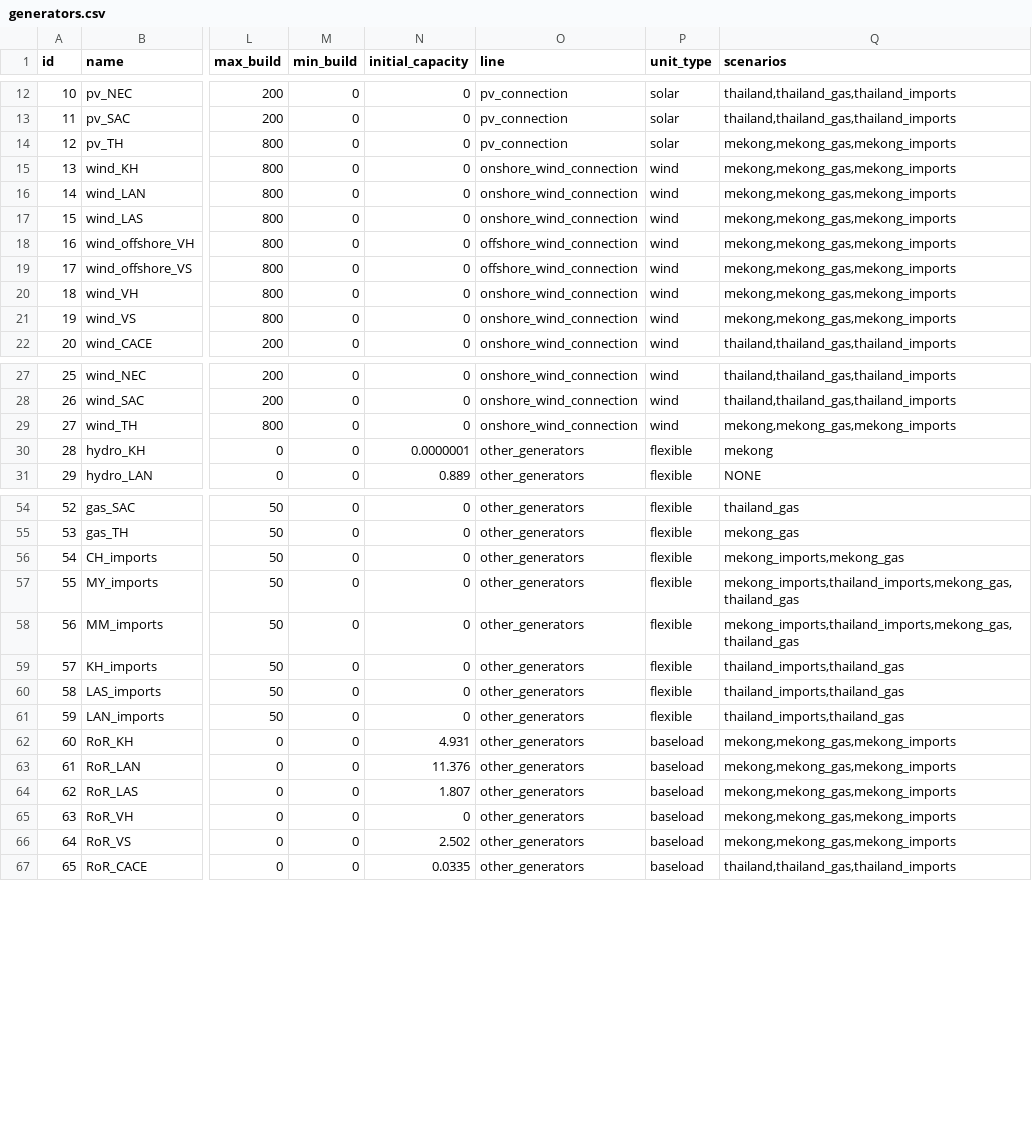
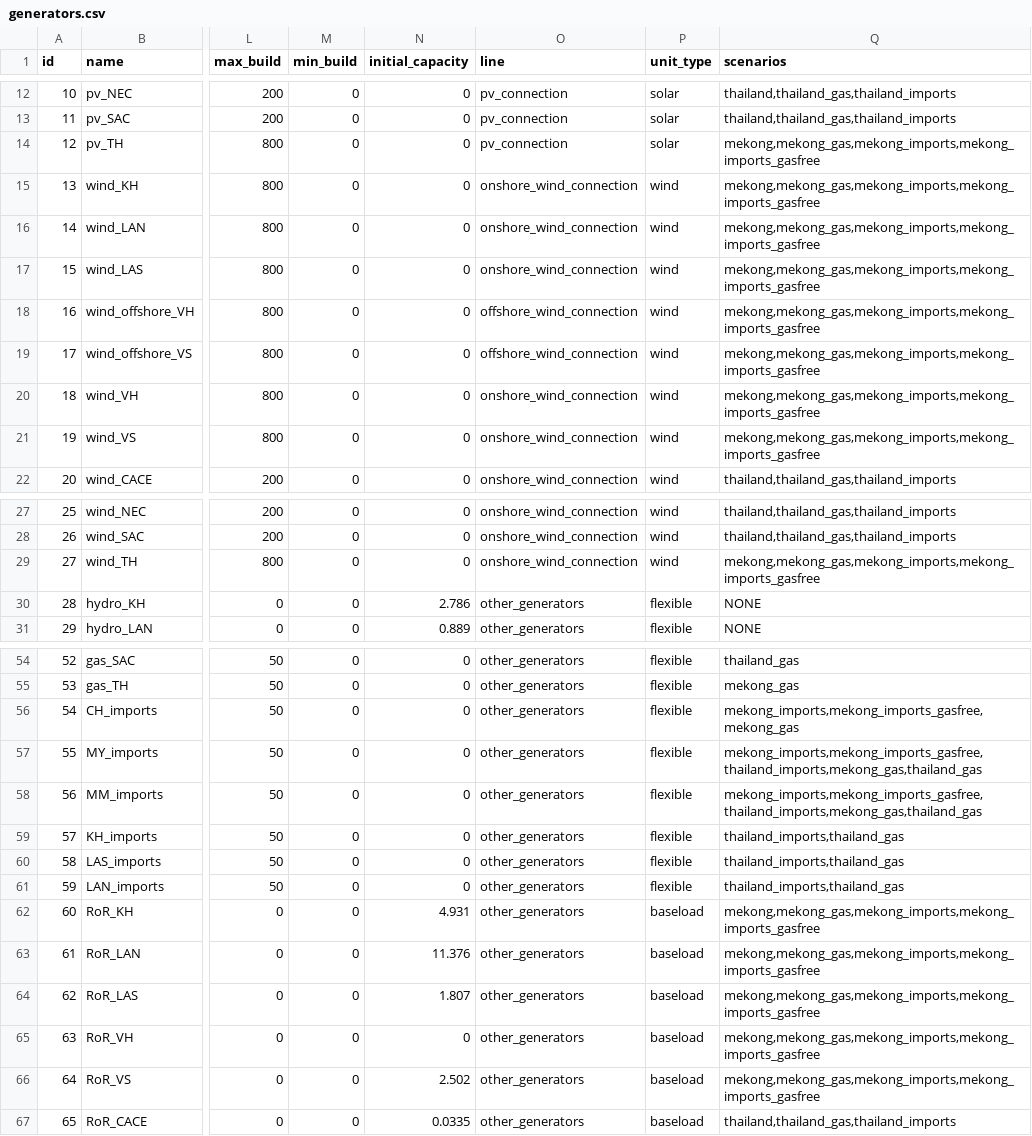
Before and after one commit to TimWeberRE100/FIRM_CE, a CSV file: firm_ce/config/generators.csv, drawn as a sheet; only a part is shown, gaps mark what is left out; the diff covers the shown part only; the diff names each change by its address in the sheet, - before the commit and + after, or states it on an @@ line.

```diff
--- a/firm_ce/config/generators.csv
+++ b/firm_ce/config/generators.csv
-Q14:Q21 (scenarios): mekong,mekong_gas,mekong_imports
+Q14:Q21 (scenarios): mekong,mekong_gas,mekong_imports,mekong_imports_gasfree
-Q29 (scenarios): mekong,mekong_gas,mekong_imports
+Q29 (scenarios): mekong,mekong_gas,mekong_imports,mekong_imports_gasfree
-N30 (initial_capacity): 0.0000001
+N30 (initial_capacity): 2.786
-Q30 (scenarios): mekong
+Q30 (scenarios): NONE
-Q56 (scenarios): mekong_imports,mekong_gas
+Q56 (scenarios): mekong_imports,mekong_imports_gasfree,mekong_gas
-Q57:Q58 (scenarios): mekong_imports,thailand_imports,mekong_gas,thailand_gas
+Q57:Q58 (scenarios): mekong_imports,mekong_imports_gasfree,thailand_imports,mekong_gas,thailand_gas
-Q62:Q66 (scenarios): mekong,mekong_gas,mekong_imports
+Q62:Q66 (scenarios): mekong,mekong_gas,mekong_imports,mekong_imports_gasfree
```
Also changed, not shown: 6 edited cells elsewhere in this file, 1 other file.
